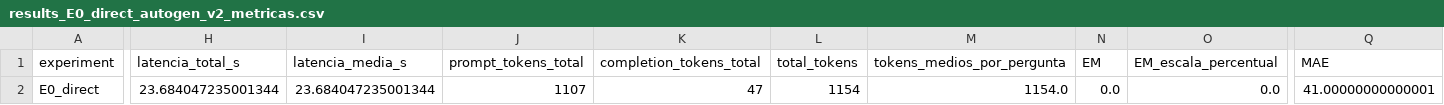
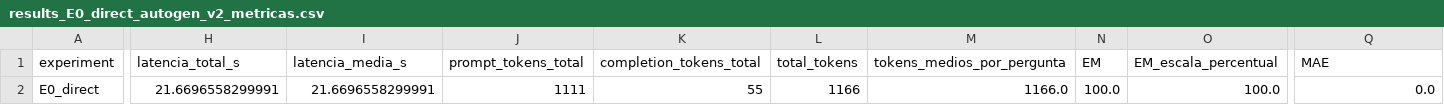
Before and after one commit to FNakano/Experimentos-Marco, a CSV file: E0/results_E0_direct_autogen_v2_metricas.csv, drawn as a sheet; only a part is shown, gaps mark what is left out; the diff covers the shown part only; the diff names each change by its address in the sheet, - before the commit and + after, or states it on an @@ line.

Commit message:
talvez seja quantização... eu estou executando o modelo em CPU, ele em GPU...

```diff
--- a/E0/results_E0_direct_autogen_v2_metricas.csv
+++ b/E0/results_E0_direct_autogen_v2_metricas.csv
-H2 (latencia_total_s): 23.684047235001344
+H2 (latencia_total_s): 21.6696558299991
-I2 (latencia_media_s): 23.684047235001344
+I2 (latencia_media_s): 21.6696558299991
-J2 (prompt_tokens_total): 1107
+J2 (prompt_tokens_total): 1111
-K2 (completion_tokens_total): 47
+K2 (completion_tokens_total): 55
-L2 (total_tokens): 1154
+L2 (total_tokens): 1166
-M2 (tokens_medios_por_pergunta): 1154.0
+M2 (tokens_medios_por_pergunta): 1166.0
-N2 (EM): 0.0
+N2 (EM): 100.0
-O2 (EM_escala_percentual): 0.0
+O2 (EM_escala_percentual): 100.0
-Q2 (MAE): 41.00000000000001
+Q2 (MAE): 0.0
```
Also changed, not shown: 9 edited cells elsewhere in this file, E0/results_E0_direct_autogen_v2.csv, 4 other files.
